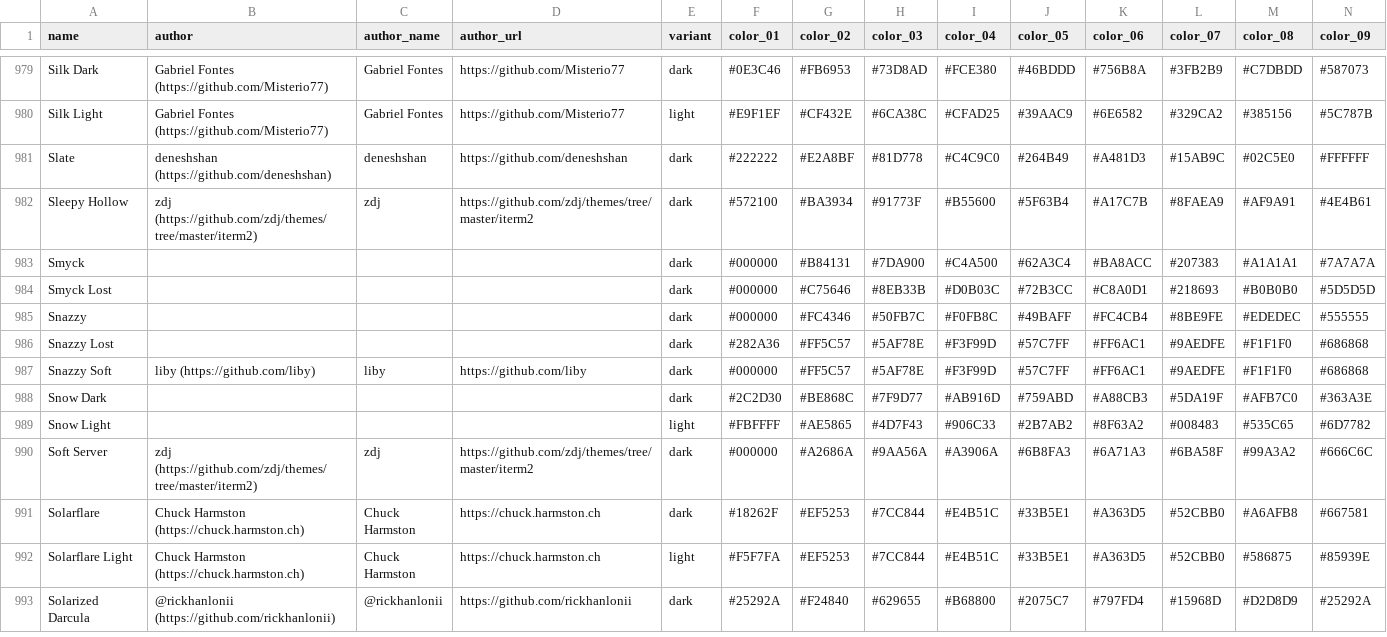
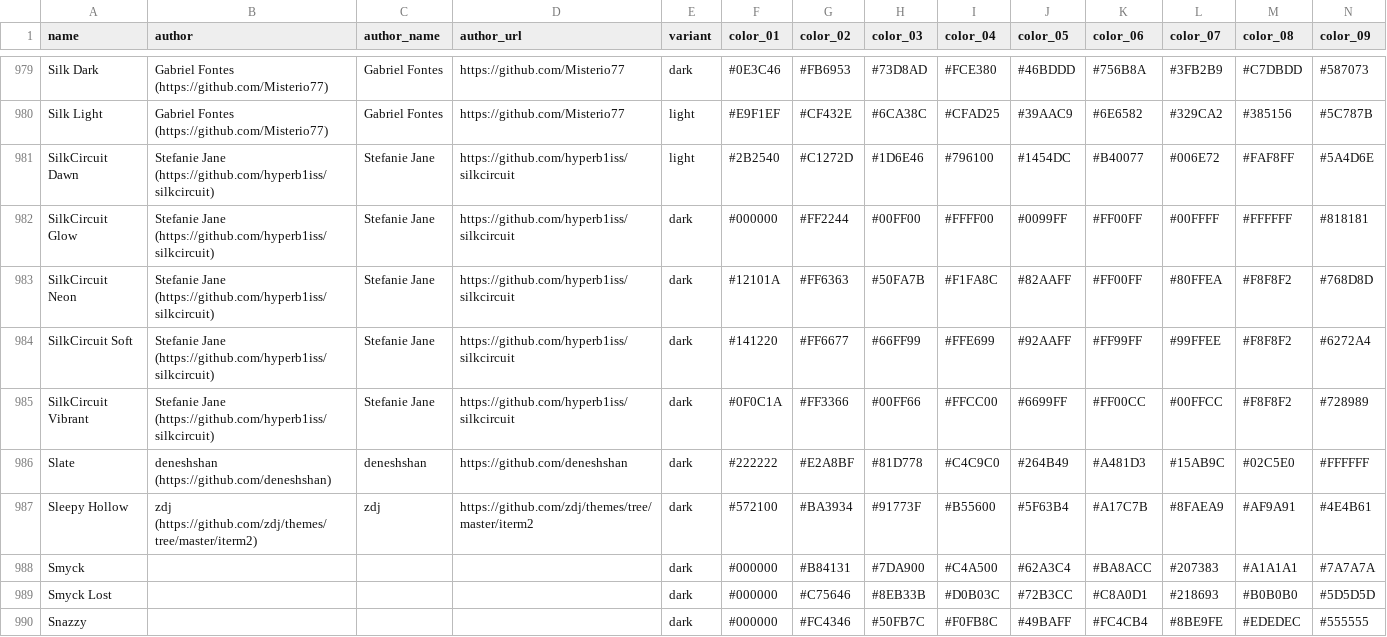
Before and after one commit to Gogh-Co/Gogh, a CSV file: data/themes.csv, drawn as a sheet; only a part is shown, gaps mark what is left out; the shorter side is filled out with more unchanged rows; rows hold the shown columns only; the diff names each change by its address in the sheet, - before the commit and + after, or states it on an @@ line.

```diff
--- a/data/themes.csv
+++ b/data/themes.csv
+row 981: SilkCircuit Dawn | Stefanie Jane (https://github.com/hyperb1iss/silkcircuit) | Stefanie Jane | https://github.com/hyperb1iss/silkcircuit | light | #2B2540 | #C1272D | #1D6E46 | #796100 | #1454DC | #B40077 | #006E72 | #FAF8FF | #5A4D6E
+row 982: SilkCircuit Glow | Stefanie Jane (https://github.com/hyperb1iss/silkcircuit) | Stefanie Jane | https://github.com/hyperb1iss/silkcircuit | dark | #000000 | #FF2244 | #00FF00 | #FFFF00 | #0099FF | #FF00FF | #00FFFF | #FFFFFF | #818181
+row 983: SilkCircuit Neon | Stefanie Jane (https://github.com/hyperb1iss/silkcircuit) | Stefanie Jane | https://github.com/hyperb1iss/silkcircuit | dark | #12101A | #FF6363 | #50FA7B | #F1FA8C | #82AAFF | #FF00FF | #80FFEA | #F8F8F2 | #768D8D
+row 984: SilkCircuit Soft | Stefanie Jane (https://github.com/hyperb1iss/silkcircuit) | Stefanie Jane | https://github.com/hyperb1iss/silkcircuit | dark | #141220 | #FF6677 | #66FF99 | #FFE699 | #92AAFF | #FF99FF | #99FFEE | #F8F8F2 | #6272A4
+row 985: SilkCircuit Vibrant | Stefanie Jane (https://github.com/hyperb1iss/silkcircuit) | Stefanie Jane | https://github.com/hyperb1iss/silkcircuit | dark | #0F0C1A | #FF3366 | #00FF66 | #FFCC00 | #6699FF | #FF00CC | #00FFCC | #F8F8F2 | #728989
```
Also changed, not shown: 27 other files.
